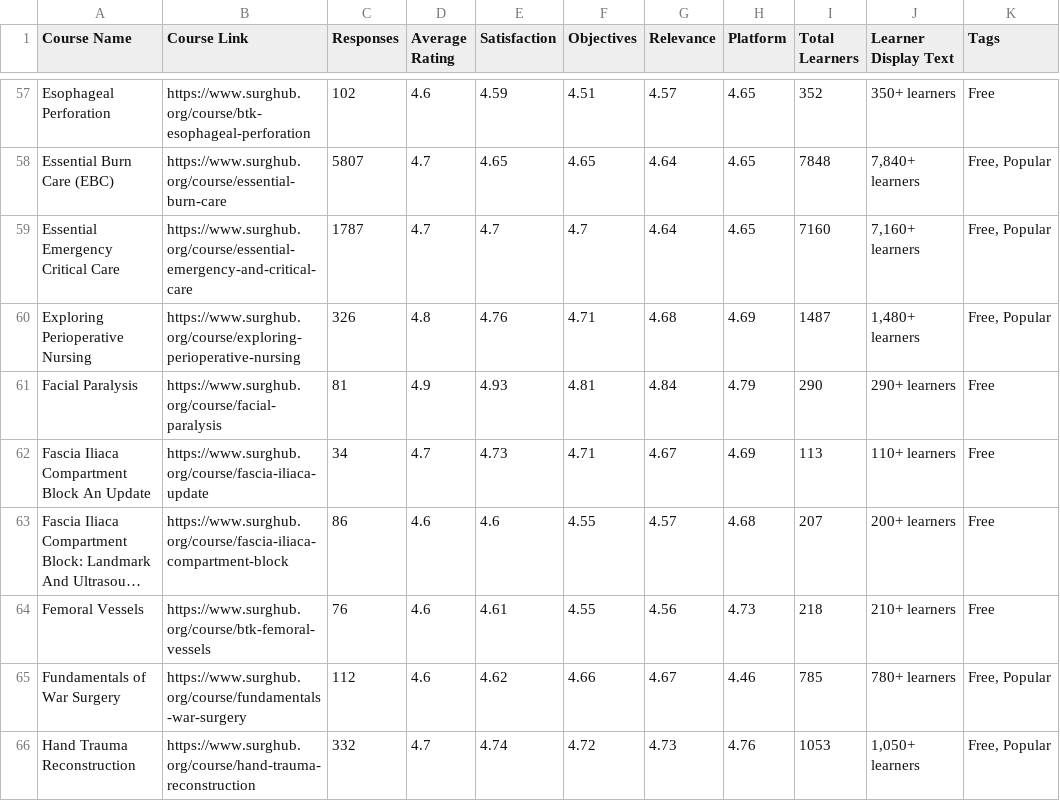
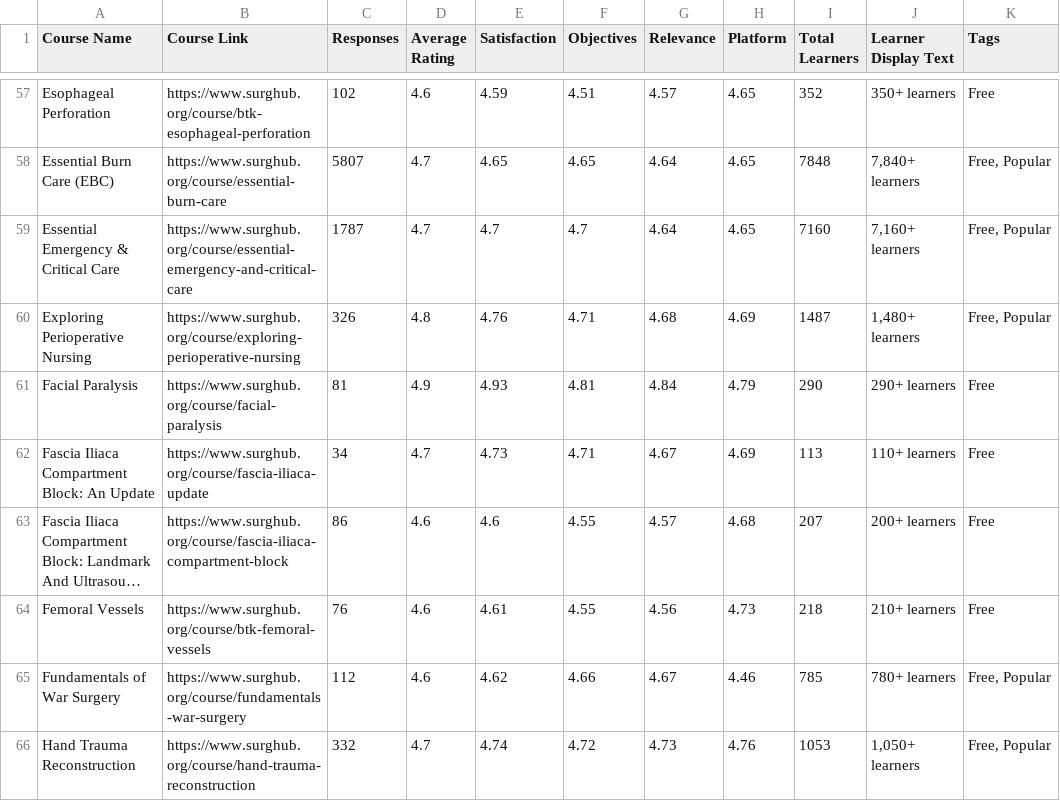
Before and after one commit to codendesigner-hash/cnd-surg-refl-at-4784, a CSV file: ratings_data.csv, drawn as a sheet; only a part is shown, gaps mark what is left out; long unchanged cells end in …; the diff covers the shown part only; the diff names each change by its address in the sheet, - before the commit and + after, or states it on an @@ line.

```diff
--- a/ratings_data.csv
+++ b/ratings_data.csv
-A59 (Course Name): Essential Emergency Critical Care
+A59 (Course Name): Essential Emergency & Critical Care
-A62 (Course Name): Fascia Iliaca Compartment Block An Update
+A62 (Course Name): Fascia Iliaca Compartment Block: An Update
```
Also changed, not shown: 13 edited cells elsewhere in this file, reflections_data.csv.
